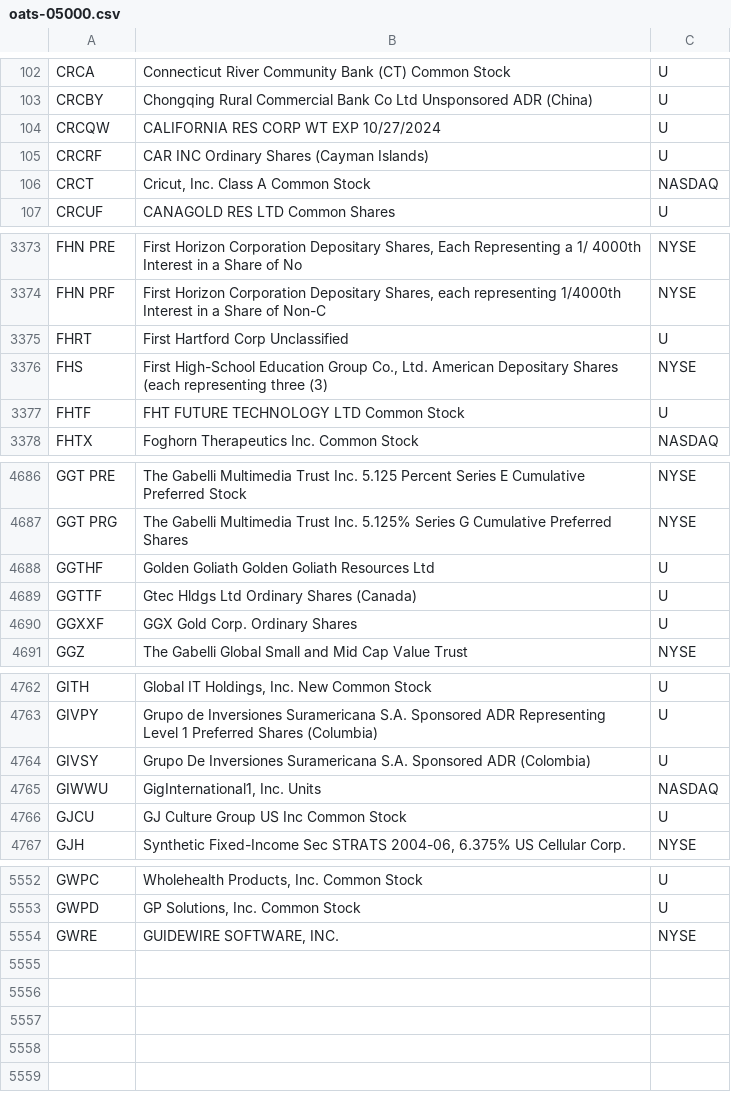
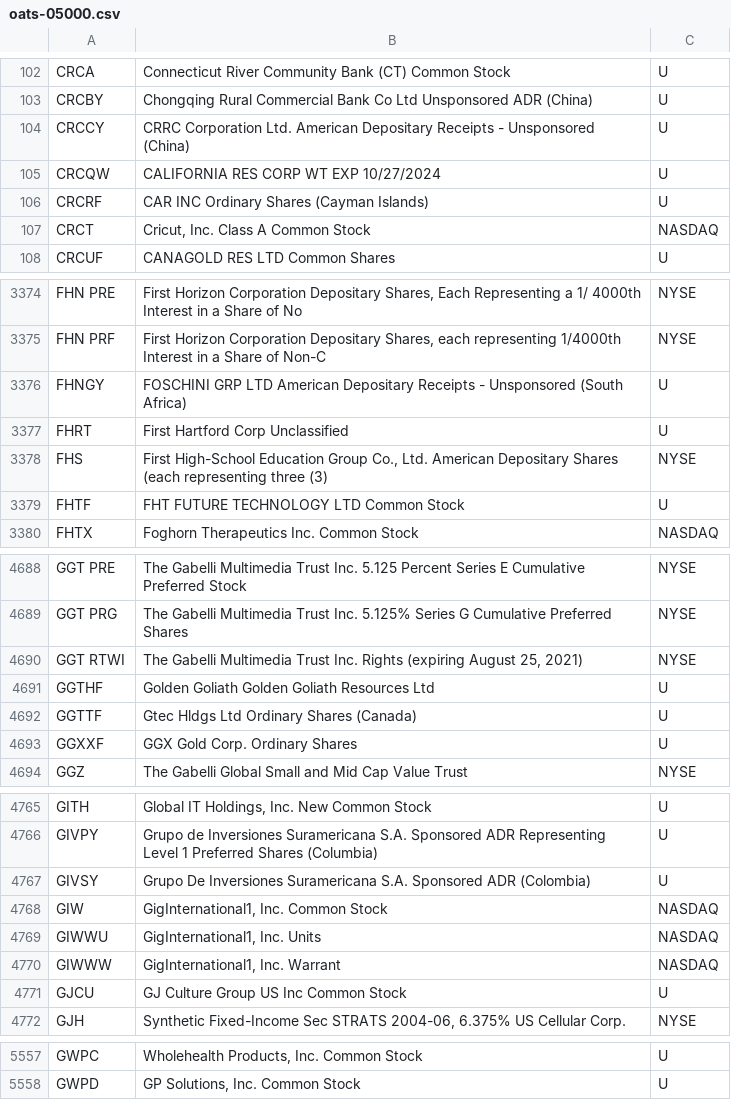
Before and after one commit to haoenhui/oats-reportable, a CSV file: oats-05000.csv, drawn as a sheet; only a part is shown, gaps mark what is left out; removed rows and columns are numbered as before the commit, all else as after; the diff covers the shown part only; the diff names each change by its address in the sheet, - before the commit and + after, or states it on an @@ line.

```diff
--- a/oats-05000.csv
+++ b/oats-05000.csv
+row 104: CRCCY | CRRC Corporation Ltd. American Depositary Receipts - Unsponsored (China) | U
+row 3376: FHNGY | FOSCHINI GRP LTD American Depositary Receipts - Unsponsored (South Africa) | U
+row 4690: GGT RTWI | The Gabelli Multimedia Trust Inc. Rights (expiring August 25, 2021) | NYSE
+row 4768: GIW | GigInternational1, Inc. Common Stock | NASDAQ
+row 4770: GIWWW | GigInternational1, Inc. Warrant | NASDAQ
-row 5554: GWRE | GUIDEWIRE SOFTWARE, INC. | NYSE
```
Also changed, not shown: 2 edited cells elsewhere in this file, oats-00000.csv, oats-10000.csv, 2 other files.
